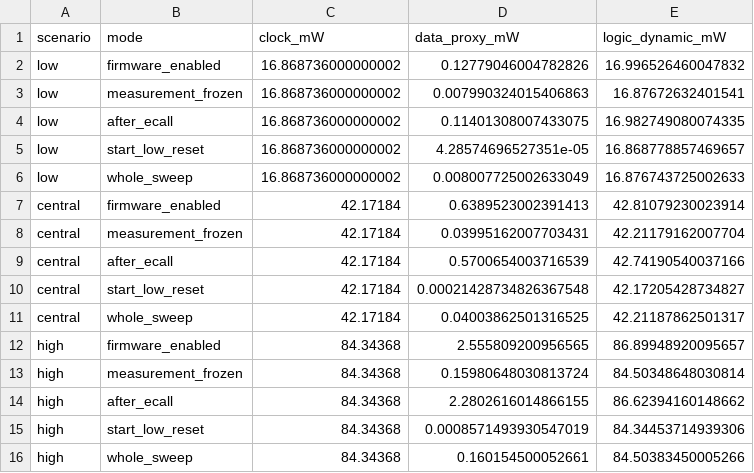
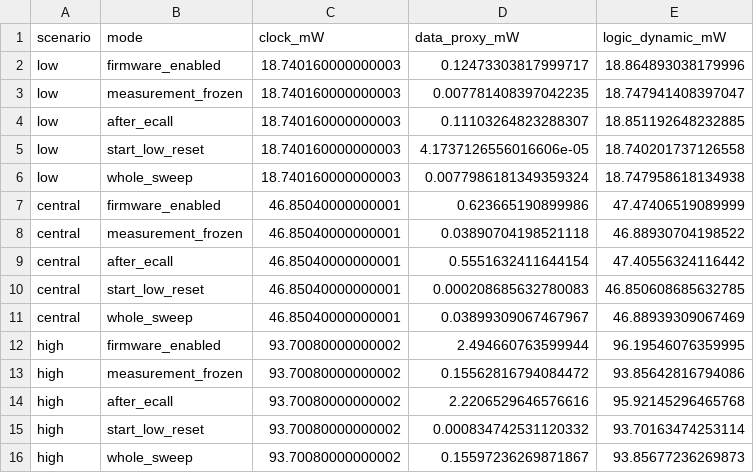
Before and after one commit to krishkc5/agrasic, a CSV file: agriasic_digital_v2/power/results/power_estimates.csv, drawn as a sheet.

```diff
--- a/agriasic_digital_v2/power/results/power_estimates.csv
+++ b/agriasic_digital_v2/power/results/power_estimates.csv
@@ -1,16 +1,16 @@
 scenario,mode,clock_mW,data_proxy_mW,logic_dynamic_mW
-low,firmware_enabled,16.868736000000002,0.12779046004782826,16.996526460047832
-low,measurement_frozen,16.868736000000002,0.007990324015406863,16.87672632401541
-low,after_ecall,16.868736000000002,0.11401308007433075,16.982749080074335
-low,start_low_reset,16.868736000000002,4.28574696527351e-05,16.868778857469657
-low,whole_sweep,16.868736000000002,0.008007725002633049,16.876743725002633
-central,firmware_enabled,42.17184,0.6389523002391413,42.81079230023914
-central,measurement_frozen,42.17184,0.03995162007703431,42.21179162007704
-central,after_ecall,42.17184,0.5700654003716539,42.74190540037166
-central,start_low_reset,42.17184,0.00021428734826367548,42.17205428734827
-central,whole_sweep,42.17184,0.04003862501316525,42.21187862501317
-high,firmware_enabled,84.34368,2.555809200956565,86.89948920095657
-high,measurement_frozen,84.34368,0.15980648030813724,84.50348648030814
-high,after_ecall,84.34368,2.2802616014866155,86.62394160148662
-high,start_low_reset,84.34368,0.0008571493930547019,84.34453714939306
-high,whole_sweep,84.34368,0.160154500052661,84.50383450005266
+low,firmware_enabled,18.740160000000003,0.12473303817999717,18.864893038179996
+low,measurement_frozen,18.740160000000003,0.007781408397042235,18.747941408397047
+low,after_ecall,18.740160000000003,0.11103264823288307,18.851192648232885
+low,start_low_reset,18.740160000000003,4.1737126556016606e-05,18.740201737126558
+low,whole_sweep,18.740160000000003,0.0077986181349359324,18.747958618134938
+central,firmware_enabled,46.85040000000001,0.623665190899986,47.47406519089999
+central,measurement_frozen,46.85040000000001,0.03890704198521118,46.88930704198522
+central,after_ecall,46.85040000000001,0.5551632411644154,47.40556324116442
+central,start_low_reset,46.85040000000001,0.000208685632780083,46.850608685632785
+central,whole_sweep,46.85040000000001,0.03899309067467967,46.88939309067469
+high,firmware_enabled,93.70080000000002,2.494660763599944,96.19546076359995
+high,measurement_frozen,93.70080000000002,0.15562816794084472,93.85642816794086
+high,after_ecall,93.70080000000002,2.2206529646576616,95.92145296465768
+high,start_low_reset,93.70080000000002,0.000834742531120332,93.70163474253114
+high,whole_sweep,93.70080000000002,0.15597236269871867,93.85677236269873
```
Also changed, not shown: agriasic_digital_v2/memory/results/accesses.csv, agriasic_digital_v2/power/results/activity.csv, 48 other files.
